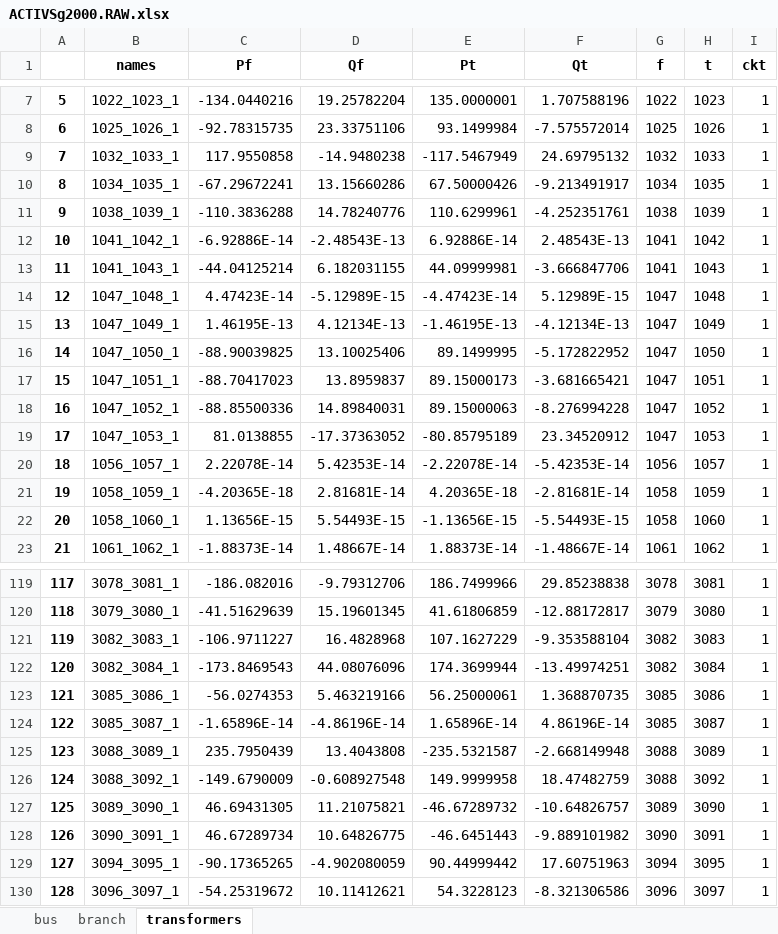
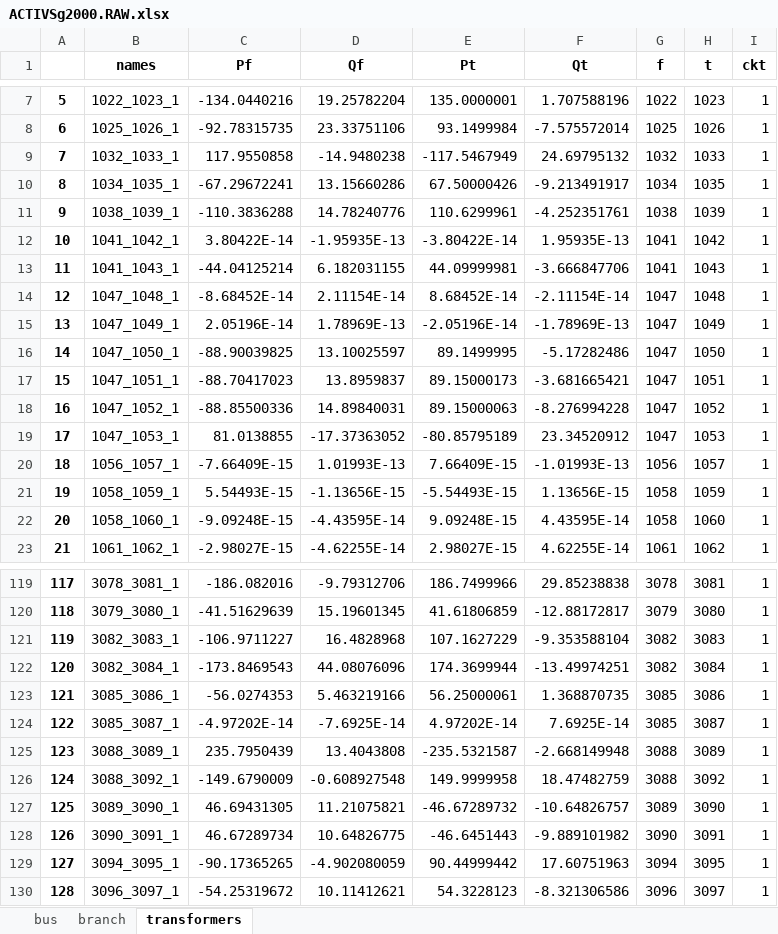
Before and after one commit to JordiBejarUPC/veragrid-hvdc-bipolar-pfc, an Excel workbook: trunk/psse_validation/data/ACTIVSg2000.RAW.xlsx, sheet transformers, drawn as a sheet; only a part is shown, gaps mark what is left out; values as stored, in another font and other column widths than the file's, no borders; the diff covers the shown part only; the diff names each change by its address in the sheet, - before the commit and + after, or states it on an @@ line.

```diff
--- a/trunk/psse_validation/data/ACTIVSg2000.RAW.xlsx (sheet transformers)
+++ b/trunk/psse_validation/data/ACTIVSg2000.RAW.xlsx (sheet transformers)
-C12 (Pf): -6.92886E-14
+C12 (Pf): 3.80422E-14
-D12 (Qf): -2.48543E-13
+D12 (Qf): -1.95935E-13
-E12 (Pt): 6.92886E-14
+E12 (Pt): -3.80422E-14
-F12 (Qt): 2.48543E-13
+F12 (Qt): 1.95935E-13
-C14 (Pf): 4.47423E-14
+C14 (Pf): -8.68452E-14
-D14 (Qf): -5.12989E-15
+D14 (Qf): 2.11154E-14
-E14 (Pt): -4.47423E-14
+E14 (Pt): 8.68452E-14
-F14 (Qt): 5.12989E-15
+F14 (Qt): -2.11154E-14
-C15 (Pf): 1.46195E-13
+C15 (Pf): 2.05196E-14
-D15 (Qf): 4.12134E-13
+D15 (Qf): 1.78969E-13
-E15 (Pt): -1.46195E-13
+E15 (Pt): -2.05196E-14
-F15 (Qt): -4.12134E-13
+F15 (Qt): -1.78969E-13
-D16 (Qf): 13.10025406
+D16 (Qf): 13.10025597
-F16 (Qt): -5.172822952
+F16 (Qt): -5.17282486
-C20 (Pf): 2.22078E-14
+C20 (Pf): -7.66409E-15
-D20 (Qf): 5.42353E-14
+D20 (Qf): 1.01993E-13
-E20 (Pt): -2.22078E-14
+E20 (Pt): 7.66409E-15
-F20 (Qt): -5.42353E-14
+F20 (Qt): -1.01993E-13
-C21 (Pf): -4.20365E-18
+C21 (Pf): 5.54493E-15
-D21 (Qf): 2.81681E-14
+D21 (Qf): -1.13656E-15
-E21 (Pt): 4.20365E-18
+E21 (Pt): -5.54493E-15
-F21 (Qt): -2.81681E-14
+F21 (Qt): 1.13656E-15
-C22 (Pf): 1.13656E-15
+C22 (Pf): -9.09248E-15
-D22 (Qf): 5.54493E-15
+D22 (Qf): -4.43595E-14
-E22 (Pt): -1.13656E-15
+E22 (Pt): 9.09248E-15
-F22 (Qt): -5.54493E-15
+F22 (Qt): 4.43595E-14
-C23 (Pf): -1.88373E-14
+C23 (Pf): -2.98027E-15
-D23 (Qf): 1.48667E-14
+D23 (Qf): -4.62255E-14
-E23 (Pt): 1.88373E-14
+E23 (Pt): 2.98027E-15
-F23 (Qt): -1.48667E-14
+F23 (Qt): 4.62255E-14
-C124 (Pf): -1.65896E-14
+C124 (Pf): -4.97202E-14
-D124 (Qf): -4.86196E-14
+D124 (Qf): -7.6925E-14
-E124 (Pt): 1.65896E-14
+E124 (Pt): 4.97202E-14
-F124 (Qt): 4.86196E-14
+F124 (Qt): 7.6925E-14
```
Also changed, not shown: 692 edited cells elsewhere in this sheet, sheet branch, sheet bus, 9 other files.
